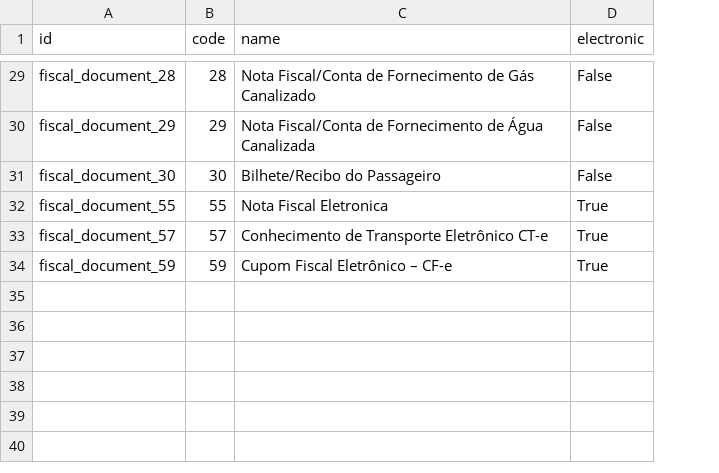
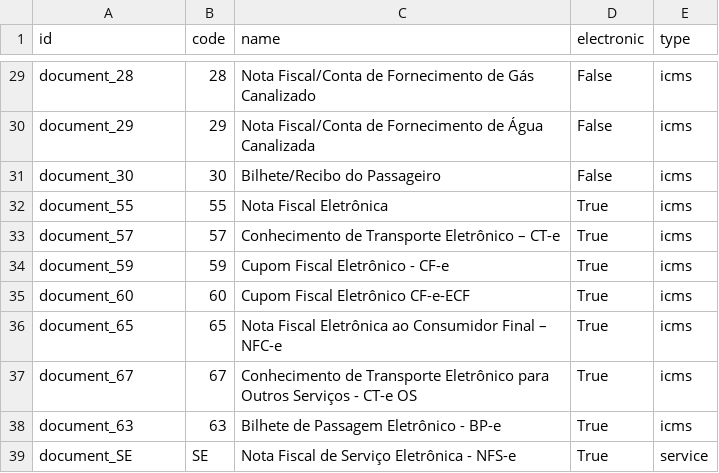
Before and after one commit to akretion/l10n_brazil, a CSV file: fiscal/data/fiscal.document.type.csv, drawn as a sheet; only a part is shown, gaps mark what is left out; the diff covers the shown part only; the diff names each change by its address in the sheet, - before the commit and + after, or states it on an @@ line.

Commit message:
Atualizado arquivo de dados fiscal.document.type.csv

```diff
--- a/fiscal/data/fiscal.document.type.csv
+++ b/fiscal/data/fiscal.document.type.csv
+column E (type), rows 29-34: all icms
-A29 (id): fiscal_document_28
+A29 (id): document_28
-A30 (id): fiscal_document_29
+A30 (id): document_29
-A31 (id): fiscal_document_30
+A31 (id): document_30
-A32 (id): fiscal_document_55
+A32 (id): document_55
-C32 (name): Nota Fiscal Eletronica
+C32 (name): Nota Fiscal Eletrônica
-A33 (id): fiscal_document_57
+A33 (id): document_57
-C33 (name): Conhecimento de Transporte Eletrônico CT-e
+C33 (name): Conhecimento de Transporte Eletrônico – CT-e
-A34 (id): fiscal_document_59
+A34 (id): document_59
-C34 (name): Cupom Fiscal Eletrônico – CF-e
+C34 (name): Cupom Fiscal Eletrônico - CF-e
+row 35: document_60 | 60 | Cupom Fiscal Eletrônico CF-e-ECF | True | icms
+row 36: document_65 | 65 | Nota Fiscal Eletrônica ao Consumidor Final – NFC-e | True | icms
+row 37: document_67 | 67 | Conhecimento de Transporte Eletrônico para Outros Serviços - CT-e OS | True | icms
+row 38: document_63 | 63 | Bilhete de Passagem Eletrônico - BP-e | True | icms
+row 39: document_SE | SE | Nota Fiscal de Serviço Eletrônica - NFS-e | True | service
```
Also changed, not shown: 29 edited cells elsewhere in this file.
